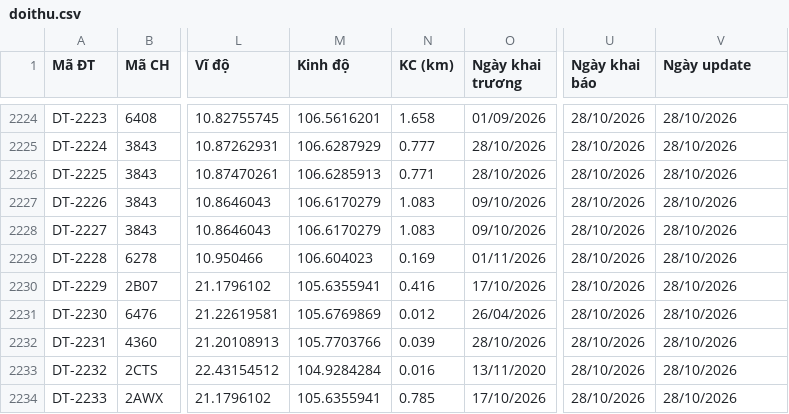
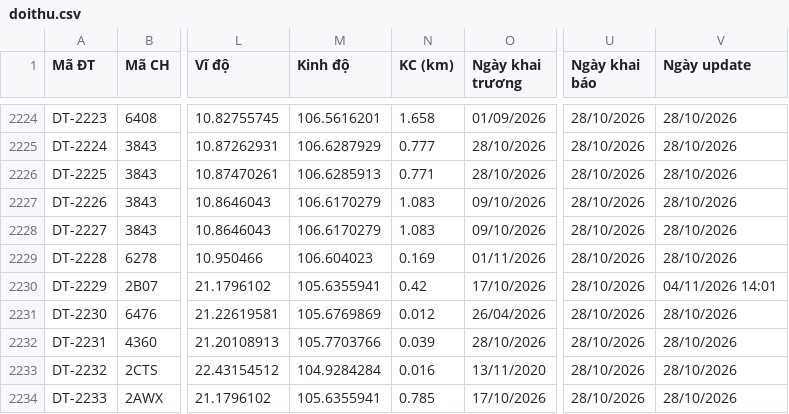
Before and after one commit to Ruralwcm/ra-soat-doi-thu, a CSV file: doithu.csv, drawn as a sheet; only a part is shown, gaps mark what is left out; the diff covers the shown part only; the diff names each change by its address in the sheet, - before the commit and + after, or states it on an @@ line.

Commit message:
auto: refresh dữ liệu Rà soát đối thủ (202611050546) — doithu.csv

```diff
--- a/doithu.csv
+++ b/doithu.csv
-N2230 (KC (km)): 0.416
+N2230 (KC (km)): 0.42
-V2230 (Ngày update): 28/10/2026
+V2230 (Ngày update): 04/11/2026 14:01
```
Also changed, not shown: 4 added rows and 10 edited cells elsewhere in this file.
